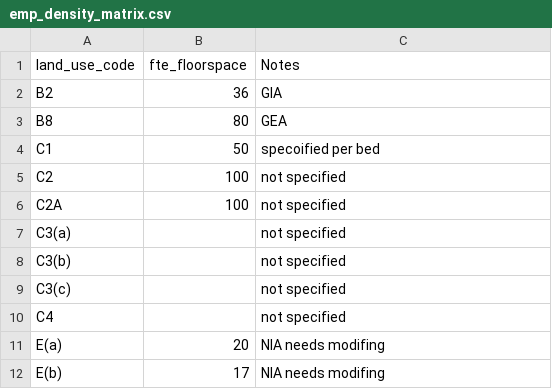
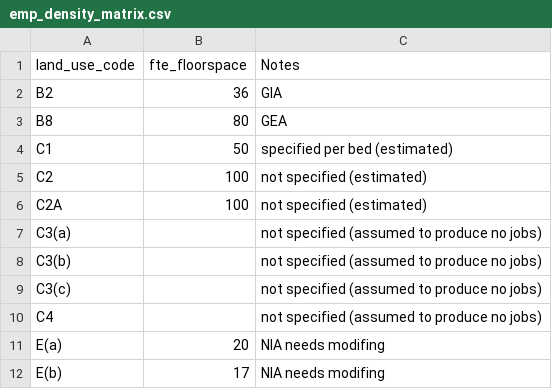
Before and after one commit to Transport-for-the-North/DLIT_LU, a CSV file: inputs/emp_density_matrix.csv, drawn as a sheet; only a part is shown; the diff covers the shown part only.

```diff
--- a/inputs/emp_density_matrix.csv
+++ b/inputs/emp_density_matrix.csv
@@ -3,9 +3,9 @@ B2,36,GIA
 B8,80,GEA
-C1,50,specoified per bed
-C2,100,not specified
-C2A,100,not specified
-C3(a),,not specified
-C3(b),,not specified
-C3(c),,not specified
-C4,,not specified
+C1,50,specified per bed (estimated)
+C2,100,not specified (estimated)
+C2A,100,not specified (estimated)
+C3(a),,not specified (assumed to produce no jobs)
+C3(b),,not specified (assumed to produce no jobs)
+C3(c),,not specified (assumed to produce no jobs)
+C4,,not specified (assumed to produce no jobs)
 E(a),20,NIA needs modifing
```
Also changed, not shown: 15 edited cells elsewhere in this file, 14 other files.
